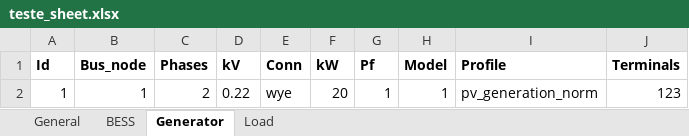
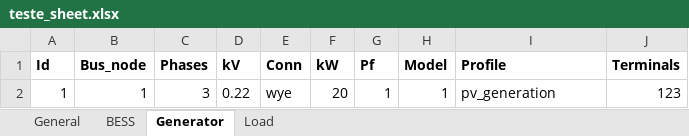
Before and after one commit to JCARNEIROX/GridFlexPy, an Excel workbook: data/spreadsheets/teste_sheet.xlsx, sheet Generator, drawn as a sheet; values as stored, in another font and other column widths than the file's, no borders; the diff names each change by its address in the sheet, - before the commit and + after, or states it on an @@ line.

```diff
--- a/data/spreadsheets/teste_sheet.xlsx (sheet Generator)
+++ b/data/spreadsheets/teste_sheet.xlsx (sheet Generator)
-C2 (Phases): 2
+C2 (Phases): 3
-I2 (Profile): pv_generation_norm
+I2 (Profile): pv_generation
```
Also changed, not shown: sheet BESS, 10 other files.
